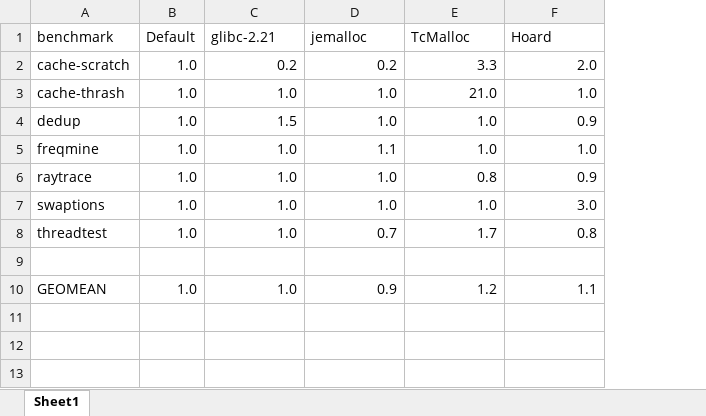
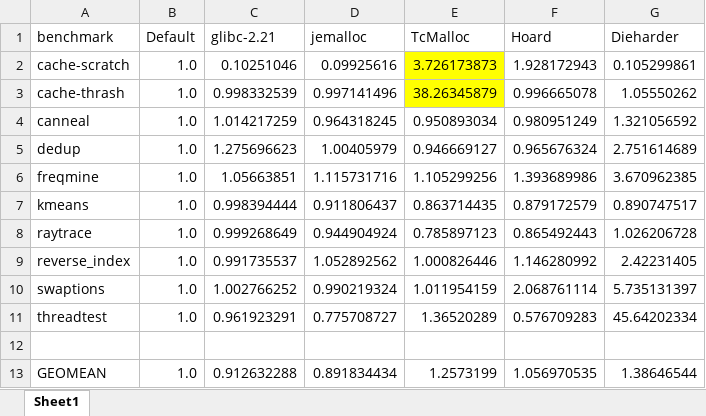
Before and after one commit to UTSASRG/MemPerf-Pro, an Excel workbook: paper/figures/originalRuntime.xlsx, sheet Sheet1, drawn as a sheet; values as stored, in another font and other column widths than the file's, no borders; charts and pictures and conditional formats not drawn; addresses are those after the commit; the diff names each change by its address in the sheet, - before the commit and + after, or states it on an @@ line.

Commit message:
data for figure 1

```diff
--- a/paper/figures/originalRuntime.xlsx (sheet Sheet1)
+++ b/paper/figures/originalRuntime.xlsx (sheet Sheet1)
+column G (Dieharder), rows 2-3: 0.105299861 | 1.05550262; rows 5-6: 2.751614689 | 3.670962385; row 8: 1.026206728; rows 10-13: 5.735131397 | 45.64202334 |  | 1.38646544
-C2 (glibc-2.21): 0.2
+C2 (glibc-2.21): 0.10251046
-D2 (jemalloc): 0.2
+D2 (jemalloc): 0.09925616
-E2 (TcMalloc): 3.3
+E2 (TcMalloc): 3.726173873
-E2:E3 fill: none
+E2:E3 fill: #FFFF00
-F2 (Hoard): 2.0
+F2 (Hoard): 1.928172943
-C3 (glibc-2.21): 1.0
+C3 (glibc-2.21): 0.998332539
-D3 (jemalloc): 1.0
+D3 (jemalloc): 0.997141496
-E3 (TcMalloc): 21.0
+E3 (TcMalloc): 38.26345879
-F3 (Hoard): 1.0
+F3 (Hoard): 0.996665078
+row 4: canneal | 1.0 | 1.014217259 | 0.964318245 | 0.950893034 | 0.980951249 | 1.321056592
-C5 (glibc-2.21): 1.5
+C5 (glibc-2.21): 1.275696623
-D5 (jemalloc): 1.0
+D5 (jemalloc): 1.00405979
-E5 (TcMalloc): 1.0
+E5 (TcMalloc): 0.946669127
-F5 (Hoard): 0.9
+F5 (Hoard): 0.965676324
-C6 (glibc-2.21): 1.0
+C6 (glibc-2.21): 1.05663851
-D6 (jemalloc): 1.1
+D6 (jemalloc): 1.115731716
-E6 (TcMalloc): 1.0
+E6 (TcMalloc): 1.105299256
-F6 (Hoard): 1.0
+F6 (Hoard): 1.393689986
+row 7: kmeans | 1.0 | 0.998394444 | 0.911806437 | 0.863714435 | 0.879172579 | 0.890747517
-C8 (glibc-2.21): 1.0
+C8 (glibc-2.21): 0.999268649
-D8 (jemalloc): 1.0
+D8 (jemalloc): 0.944904924
-E8 (TcMalloc): 0.8
+E8 (TcMalloc): 0.785897123
-F8 (Hoard): 0.9
+F8 (Hoard): 0.865492443
+row 9: reverse_index | 1.0 | 0.991735537 | 1.052892562 | 1.000826446 | 1.146280992 | 2.42231405
-C10 (glibc-2.21): 1.0
+C10 (glibc-2.21): 1.002766252
-D10 (jemalloc): 1.0
+D10 (jemalloc): 0.990219324
-E10 (TcMalloc): 1.0
+E10 (TcMalloc): 1.011954159
-F10 (Hoard): 3.0
+F10 (Hoard): 2.068761114
-C11 (glibc-2.21): 1.0
+C11 (glibc-2.21): 0.961923291
-D11 (jemalloc): 0.7
+D11 (jemalloc): 0.775708727
-E11 (TcMalloc): 1.7
+E11 (TcMalloc): 1.36520289
-F11 (Hoard): 0.8
+F11 (Hoard): 0.576709283
-C13 (glibc-2.21): 1.0
+C13 (glibc-2.21): 0.912632288
-D13 (jemalloc): 0.9
+D13 (jemalloc): 0.891834434
-E13 (TcMalloc): 1.2
+E13 (TcMalloc): 1.2573199
-F13 (Hoard): 1.1
+F13 (Hoard): 1.056970535
```
Also changed, not shown: charts or pictures, 4 other files.
